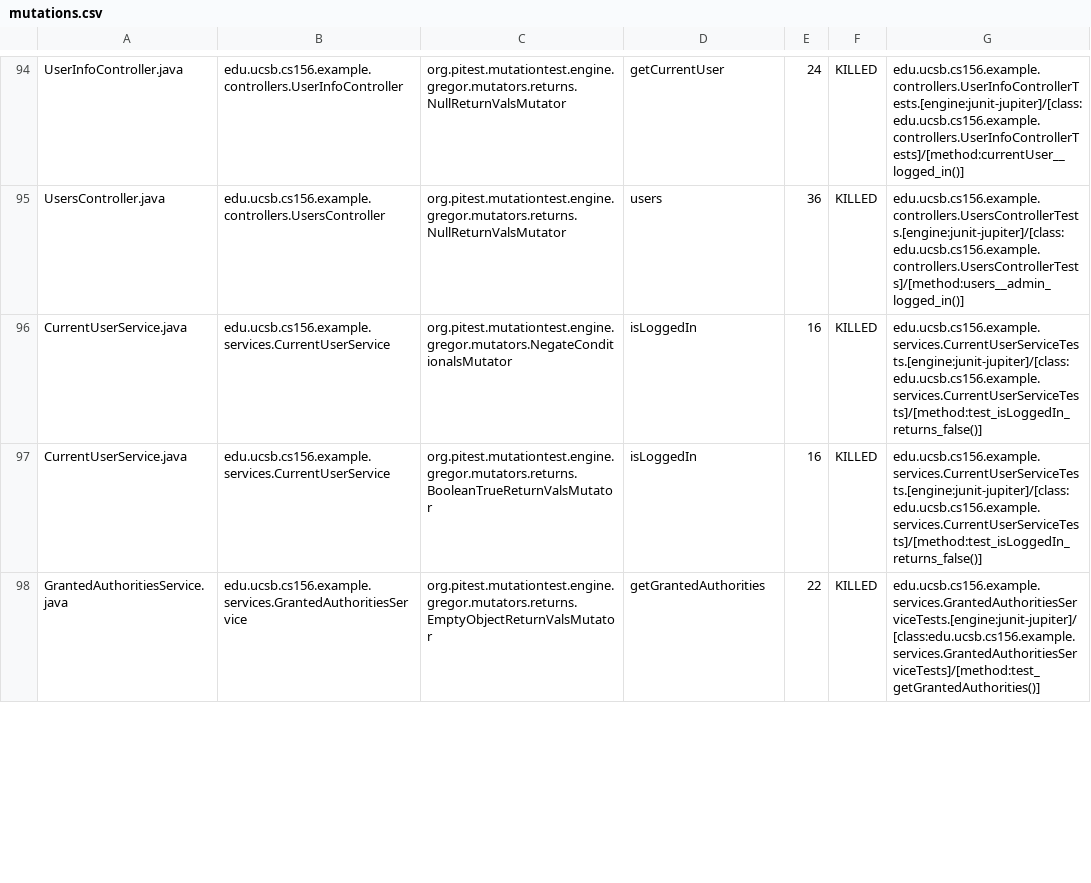
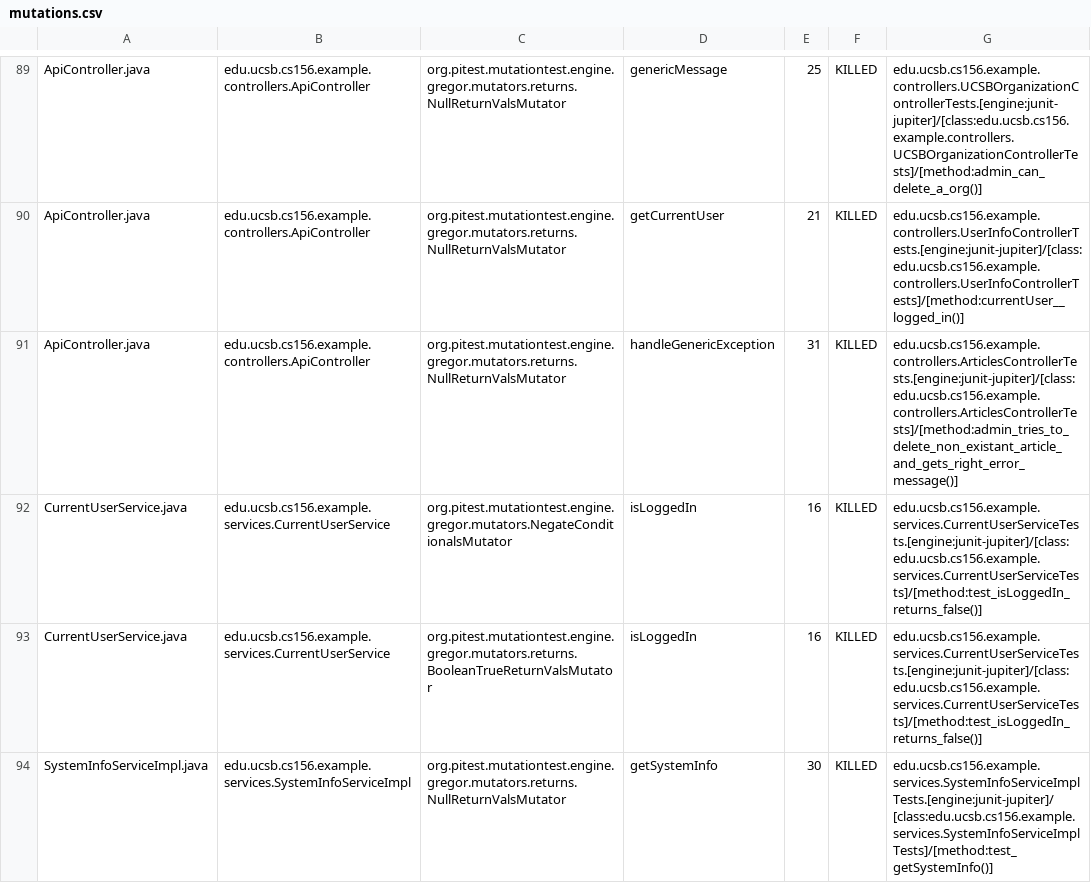
Before and after one commit to ucsb-cs156-s24/team02-s24-5pm-5, a CSV file: prs/48/pitest/mutations.csv, drawn as a sheet; only a part is shown, gaps mark what is left out; the shorter side is filled out with more unchanged rows; addresses are those after the commit; the diff covers the shown part only; the diff names each change by its address in the sheet, - before the commit and + after, or states it on an @@ line.

Commit message:
Deploying to gh-pages from @ ucsb-cs156-s24/team02-s24-5pm-5@adfebc33d814818e62c57861cad08afb0ef420aa 🚀

```diff
--- a/prs/48/pitest/mutations.csv
+++ b/prs/48/pitest/mutations.csv
-A89: UserInfoController.java
+A89: ApiController.java
-B89: edu.ucsb.cs156.example.controllers.UserInfoController
+B89: edu.ucsb.cs156.example.controllers.ApiController
-D89: getCurrentUser
+D89: genericMessage
-E89: 24
+E89: 25
-G89: edu.ucsb.cs156.example.controllers.UserInfoControllerTests.[engine:junit-jupiter]/[class:edu.ucsb.cs156.example.controllers.UserInfoControllerTests]/[method:currentUser__logged_in()]
+G89: edu.ucsb.cs156.example.controllers.UCSBOrganizationControllerTests.[engine:junit-jupiter]/[class:edu.ucsb.cs156.example.controllers.UCSBOrganizationControllerTests]/[method:admin_can_delete_a_org()]
@@ row 2 moved to row 90: ApiController.java @@
-A91: UsersController.java
+A91: ApiController.java
-B91: edu.ucsb.cs156.example.controllers.UsersController
+B91: edu.ucsb.cs156.example.controllers.ApiController
-D91: users
+D91: handleGenericException
-E91: 36
+E91: 31
-G91: edu.ucsb.cs156.example.controllers.UsersControllerTests.[engine:junit-jupiter]/[class:edu.ucsb.cs156.example.controllers.UsersControllerTests]/[method:users__admin_logged_in()]
+G91: edu.ucsb.cs156.example.controllers.ArticlesControllerTests.[engine:junit-jupiter]/[class:edu.ucsb.cs156.example.controllers.ArticlesControllerTests]/[method:admin_tries_to_delete_non_existant_article_and_gets_right_error_message()]
@@ row 99 moved to row 94: SystemInfoServiceImpl.java @@
```
Also changed, not shown: 2 added rows, 2 removed rows and 51 moved rows elsewhere in this file, 14 other files.
